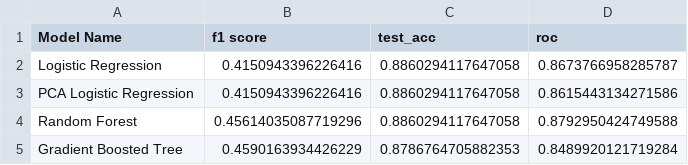
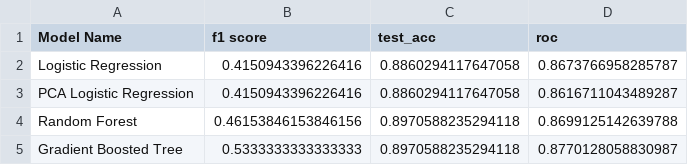
Before and after one commit to clementchen163/Wine-Quality, a CSV file: 4. Modeling/Model Metrics/Red Wine/Red_Wine_Performance_Metrics.csv, drawn as a sheet.

```diff
--- a/4. Modeling/Model Metrics/Red Wine/Red_Wine_Performance_Metrics.csv
+++ b/4. Modeling/Model Metrics/Red Wine/Red_Wine_Performance_Metrics.csv
@@ -2,4 +2,4 @@ Model Name,f1 score,test_acc,roc
 Logistic Regression,0.4150943396226416,0.8860294117647058,0.8673766958285787
-PCA Logistic Regression,0.4150943396226416,0.8860294117647058,0.8615443134271586
-Random Forest,0.45614035087719296,0.8860294117647058,0.8792950424749588
-Gradient Boosted Tree,0.4590163934426229,0.8786764705882353,0.8489920121719284
+PCA Logistic Regression,0.4150943396226416,0.8860294117647058,0.8616711043489287
+Random Forest,0.46153846153846156,0.8970588235294118,0.8699125142639788
+Gradient Boosted Tree,0.5333333333333333,0.8970588235294118,0.8770128058830987
```
Also changed, not shown: 4. Modeling/Model Metrics/White Wine/White_Wine_Performance_Metrics.csv, 38 other files.
